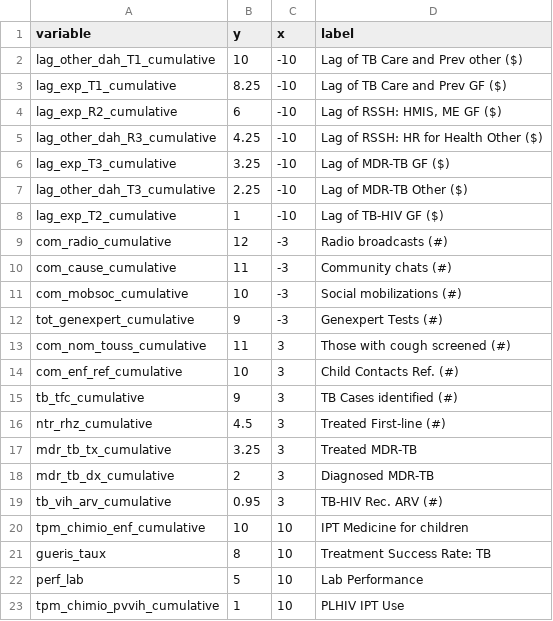
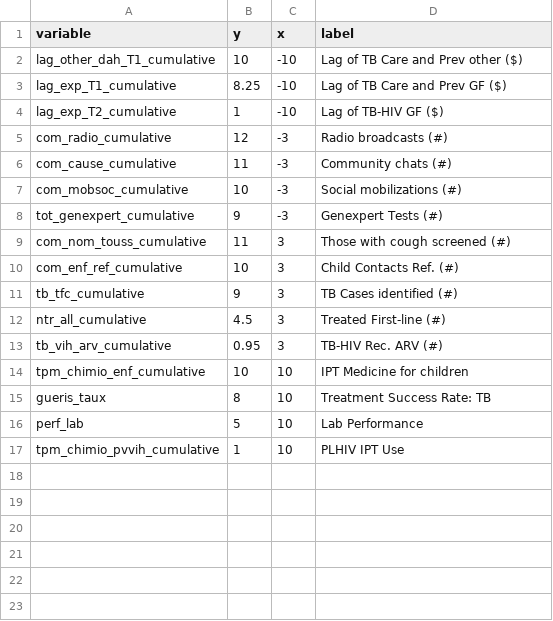
Before and after one commit to ihmeuw/gf, a CSV file: impact_evaluation/sen/visualizations/nodetable_full.csv, drawn as a sheet.

```diff
--- a/impact_evaluation/sen/visualizations/nodetable_full.csv
+++ b/impact_evaluation/sen/visualizations/nodetable_full.csv
@@ -3,6 +3,2 @@ lag_other_dah_T1_cumulative,10,-10,Lag of TB Care and Prev other ($)
 lag_exp_T1_cumulative,8.25,-10,Lag of TB Care and Prev GF ($)
-lag_exp_R2_cumulative,6,-10,"Lag of RSSH: HMIS, ME GF ($)"
-lag_other_dah_R3_cumulative,4.25,-10,Lag of RSSH: HR for Health Other ($)
-lag_exp_T3_cumulative,3.25,-10,Lag of MDR-TB GF ($)
-lag_other_dah_T3_cumulative,2.25,-10,Lag of MDR-TB Other ($)
 lag_exp_T2_cumulative,1,-10,Lag of TB-HIV GF ($)
@@ -15,5 +11,3 @@ com_enf_ref_cumulative,10,3,Child Contacts Ref. (#)
 tb_tfc_cumulative,9,3,TB Cases identified (#)
-ntr_rhz_cumulative,4.5,3,Treated First-line (#)
-mdr_tb_tx_cumulative,3.25,3,Treated MDR-TB
-mdr_tb_dx_cumulative,2,3,Diagnosed MDR-TB
+ntr_all_cumulative,4.5,3,Treated First-line (#)
 tb_vih_arv_cumulative,0.95,3,TB-HIV Rec. ARV (#)
```
Also changed, not shown: prepped_outputs_outcomes.csv, 7 other files.
